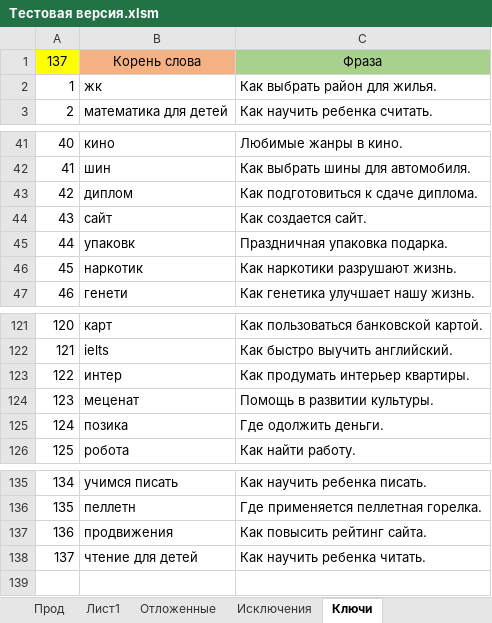
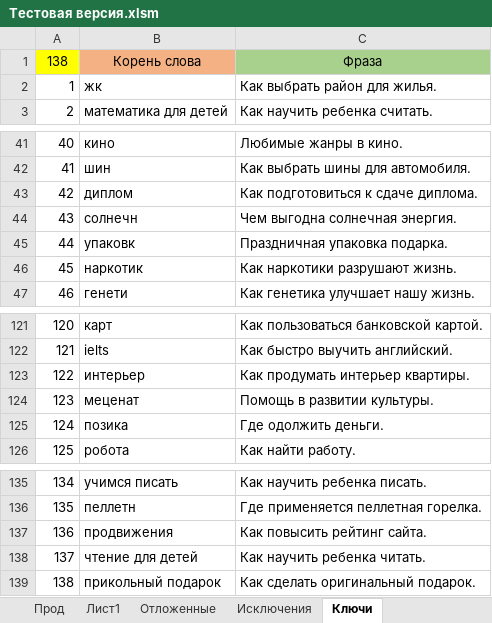
Before and after one commit to Goodron1981/MyMacros-master, an Excel workbook: Тестовая версия.xlsm, sheet Ключи, drawn as a sheet; only a part is shown, gaps mark what is left out; values as stored, in another font and other column widths than the file's, no borders; removed rows and columns are numbered as before the commit, all else as after; the diff names each change by its address in the sheet, - before the commit and + after, or states it on an @@ line.

```diff
--- a/Тестовая версия.xlsm (sheet Ключи)
+++ b/Тестовая версия.xlsm (sheet Ключи)
@@ column A renumbered in row 1 @@
-row 44: 43 | сайт | Как создается сайт.
+row 44: 43 | солнечн | Чем выгодна солнечная энергия.
-B123: интер
+B123: интерьер
+row 139: 138 | прикольный подарок | Как сделать оригинальный подарок.
```
Also changed, not shown: sheet Прод, sheet Ротапост, sheet Лист1, charts or pictures.
